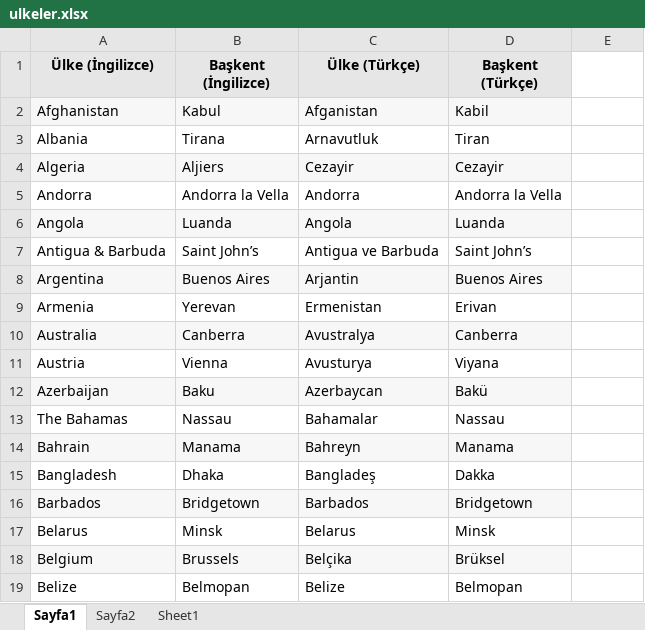
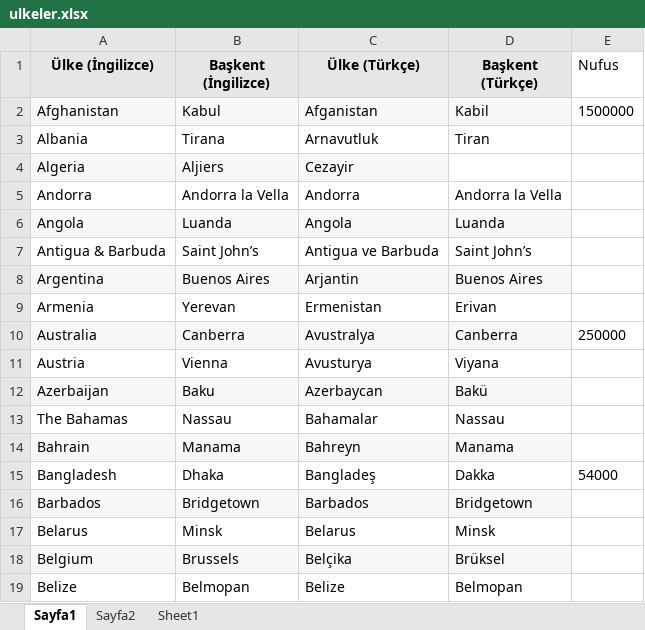
Before and after one commit to fethiguney/com.Batch81_JUnit, an Excel workbook: src/resources/ulkeler.xlsx, sheet Sayfa1, drawn as a sheet; only a part is shown; values as stored, in another font and other column widths than the file's, no borders; the diff names each change by its address in the sheet, - before the commit and + after, or states it on an @@ line.

```diff
--- a/src/resources/ulkeler.xlsx (sheet Sayfa1)
+++ b/src/resources/ulkeler.xlsx (sheet Sayfa1)
-E1: (empty)
+E1: Nufus
-E2 (Nufus): (empty)
+E2 (Nufus): 1500000
-D4 (Başkent (Türkçe)): Cezayir
+D4 (Başkent (Türkçe)): (empty)
-D4 fill: #F7F7F7
+D4 fill: none
-E10 (Nufus): (empty)
+E10 (Nufus): 250000
-E15 (Nufus): (empty)
+E15 (Nufus): 54000
```
Also changed, not shown: 12 other files.
